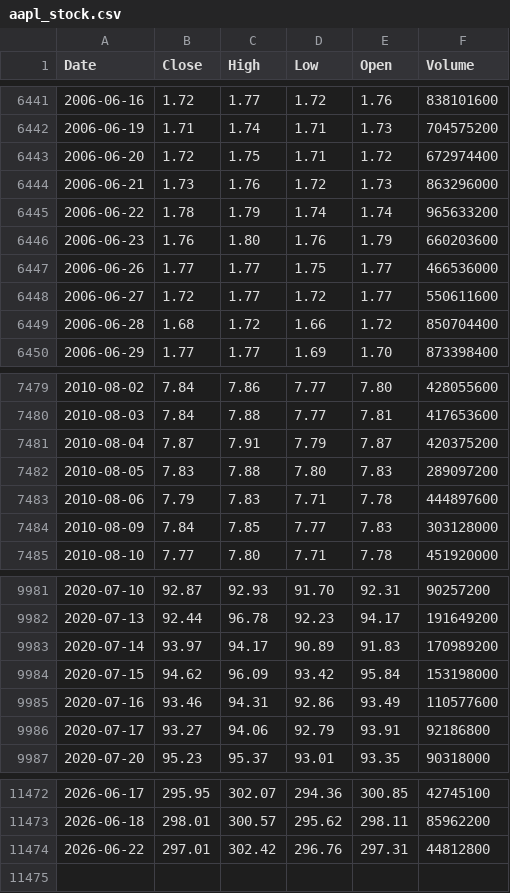
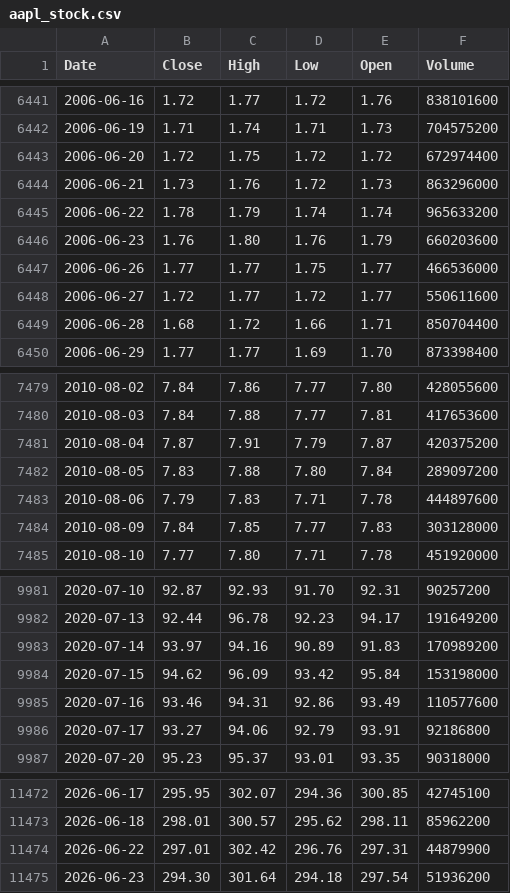
Before and after one commit to deraficionado-gif/stocks, a CSV file: data/aapl_stock.csv, drawn as a sheet; only a part is shown, gaps mark what is left out; the diff covers the shown part only.

```diff
--- a/data/aapl_stock.csv
+++ b/data/aapl_stock.csv
@@ -6442,3 +6442,3 @@ Date,Close,High,Low,Open,Volume
 2006-06-19,1.71,1.74,1.71,1.73,704575200
-2006-06-20,1.72,1.75,1.71,1.72,672974400
+2006-06-20,1.72,1.75,1.72,1.72,672974400
 2006-06-21,1.73,1.76,1.72,1.73,863296000
@@ -6448,3 +6448,3 @@ Date,Close,High,Low,Open,Volume
 2006-06-27,1.72,1.77,1.72,1.77,550611600
-2006-06-28,1.68,1.72,1.66,1.72,850704400
+2006-06-28,1.68,1.72,1.66,1.71,850704400
 2006-06-29,1.77,1.77,1.69,1.70,873398400
@@ -7481,3 +7481,3 @@ Date,Close,High,Low,Open,Volume
 2010-08-04,7.87,7.91,7.79,7.87,420375200
-2010-08-05,7.83,7.88,7.80,7.83,289097200
+2010-08-05,7.83,7.88,7.80,7.84,289097200
 2010-08-06,7.79,7.83,7.71,7.78,444897600
@@ -9982,3 +9982,3 @@ Date,Close,High,Low,Open,Volume
 2020-07-13,92.44,96.78,92.23,94.17,191649200
-2020-07-14,93.97,94.17,90.89,91.83,170989200
+2020-07-14,93.97,94.16,90.89,91.83,170989200
 2020-07-15,94.62,96.09,93.42,95.84,153198000
@@ -11473,2 +11473,3 @@ Date,Close,High,Low,Open,Volume
 2026-06-18,298.01,300.57,295.62,298.11,85962200
-2026-06-22,297.01,302.42,296.76,297.31,44812800
+2026-06-22,297.01,302.42,296.76,297.31,44879900
+2026-06-23,294.30,301.64,294.18,297.54,51936200
```
Also changed, not shown: 11 edited cells elsewhere in this file, data/msft_stock.csv.
